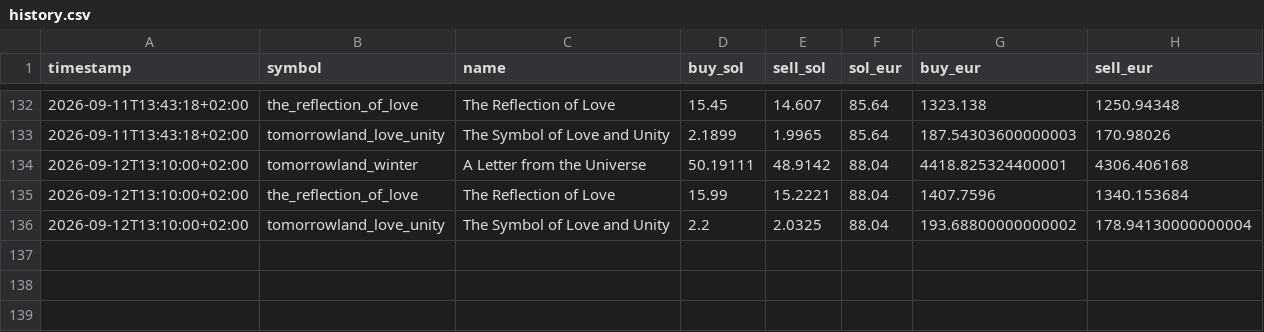
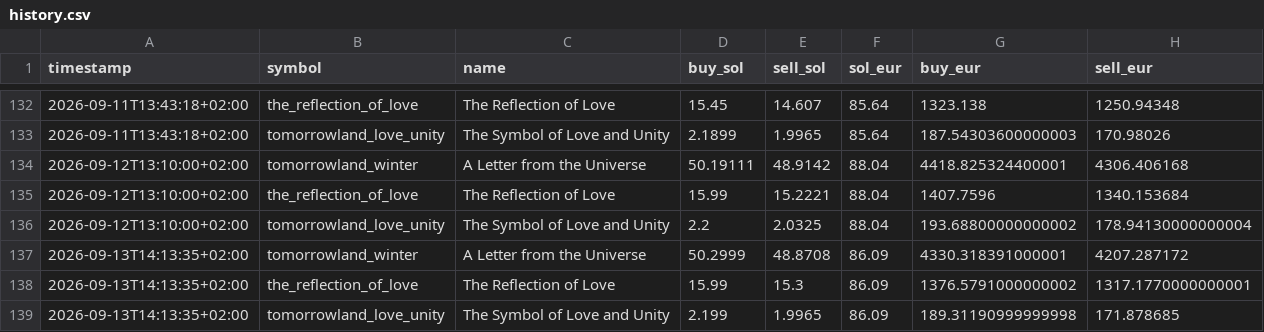
Before and after one commit to JoZBestOuf/tomorrowland-medallion, a CSV file: data/history.csv, drawn as a sheet; only a part is shown, gaps mark what is left out; the diff names each change by its address in the sheet, - before the commit and + after, or states it on an @@ line.

```diff
--- a/data/history.csv
+++ b/data/history.csv
+row 137: 2026-09-13T14:13:35+02:00 | tomorrowland_winter | A Letter from the Universe | 50.2999 | 48.8708 | 86.09 | 4330.318391000001 | 4207.287172
+row 138: 2026-09-13T14:13:35+02:00 | the_reflection_of_love | The Reflection of Love | 15.99 | 15.3 | 86.09 | 1376.5791000000002 | 1317.1770000000001
+row 139: 2026-09-13T14:13:35+02:00 | tomorrowland_love_unity | The Symbol of Love and Unity | 2.199 | 1.9965 | 86.09 | 189.31190999999998 | 171.878685
```
Also changed, not shown: 6 other files.
